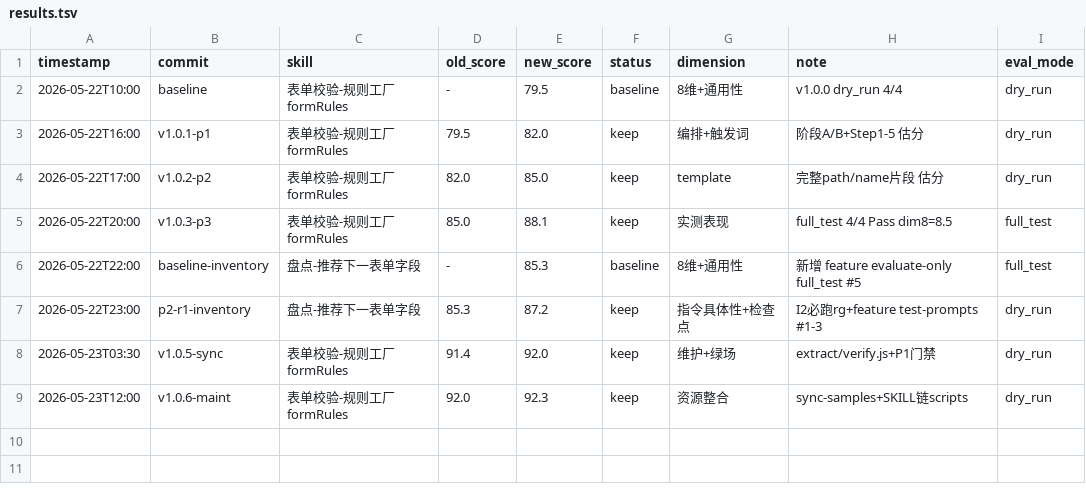
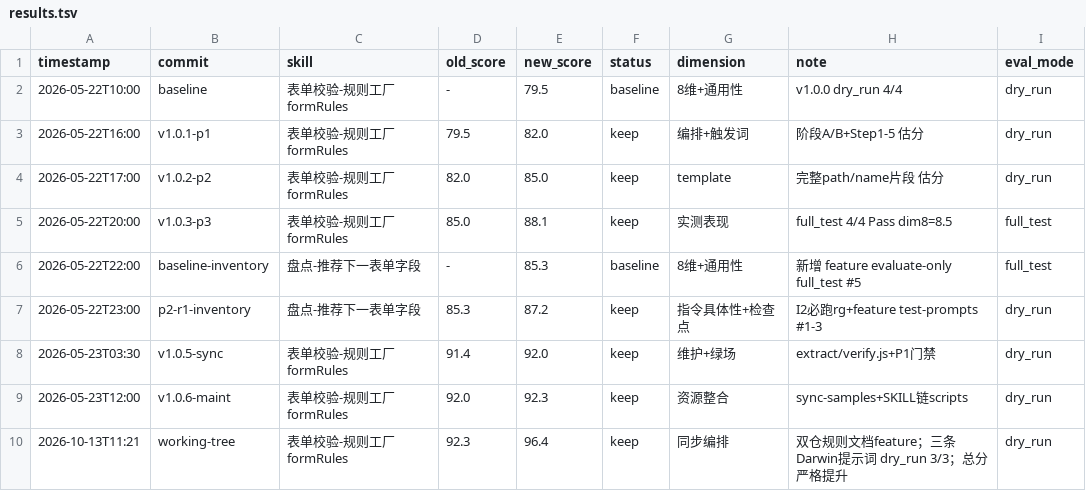
Before and after one commit to deosiree/cursor-config, a TSV file: vue-skills/表单校验-规则工厂formRules/evals/results.tsv, drawn as a sheet; the diff names each change by its address in the sheet, - before the commit and + after, or states it on an @@ line.

Commit message:
feat(vue-skills): 补充 formRules 文档同步规范

```diff
--- a/vue-skills/表单校验-规则工厂formRules/evals/results.tsv
+++ b/vue-skills/表单校验-规则工厂formRules/evals/results.tsv
+row 10: 2026-10-13T11:21 | working-tree | 表单校验-规则工厂formRules | 92.3 | 96.4 | keep | 同步编排 | 双仓规则文档feature；三条Darwin提示词 dry_run 3/3；总分严格提升 | dry_run
```
Also changed, not shown: 8 other files.
